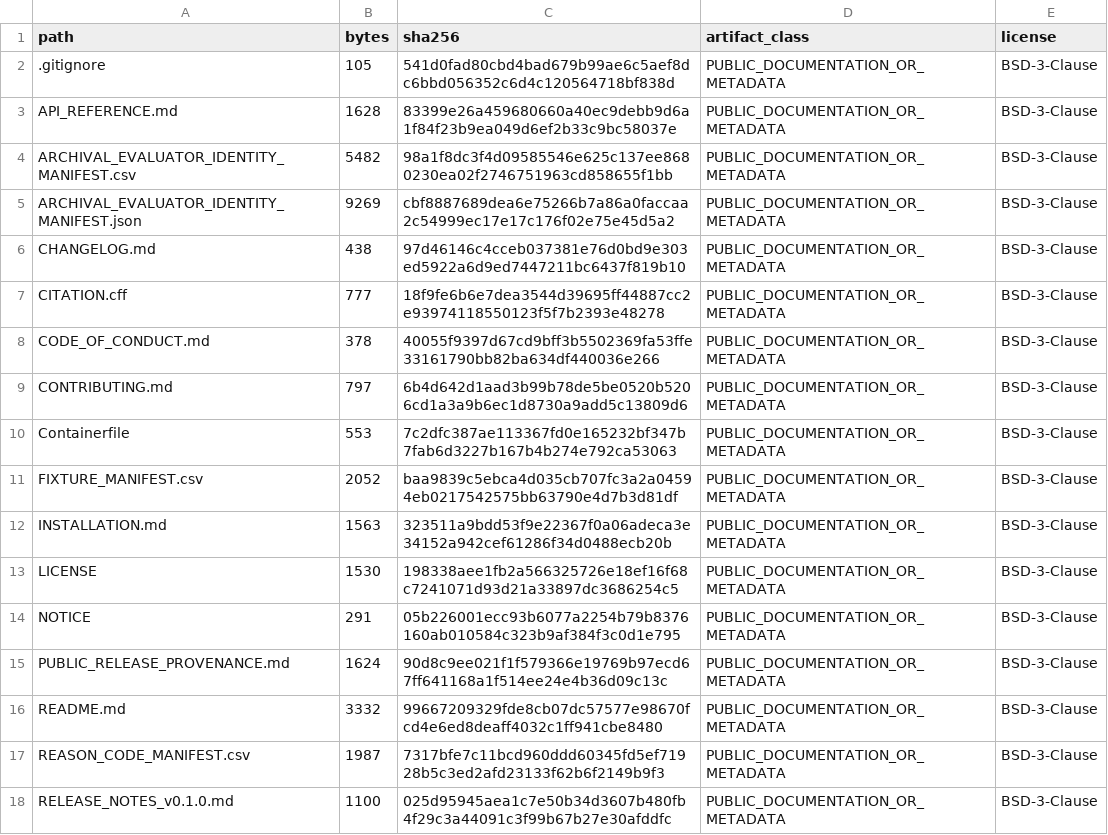
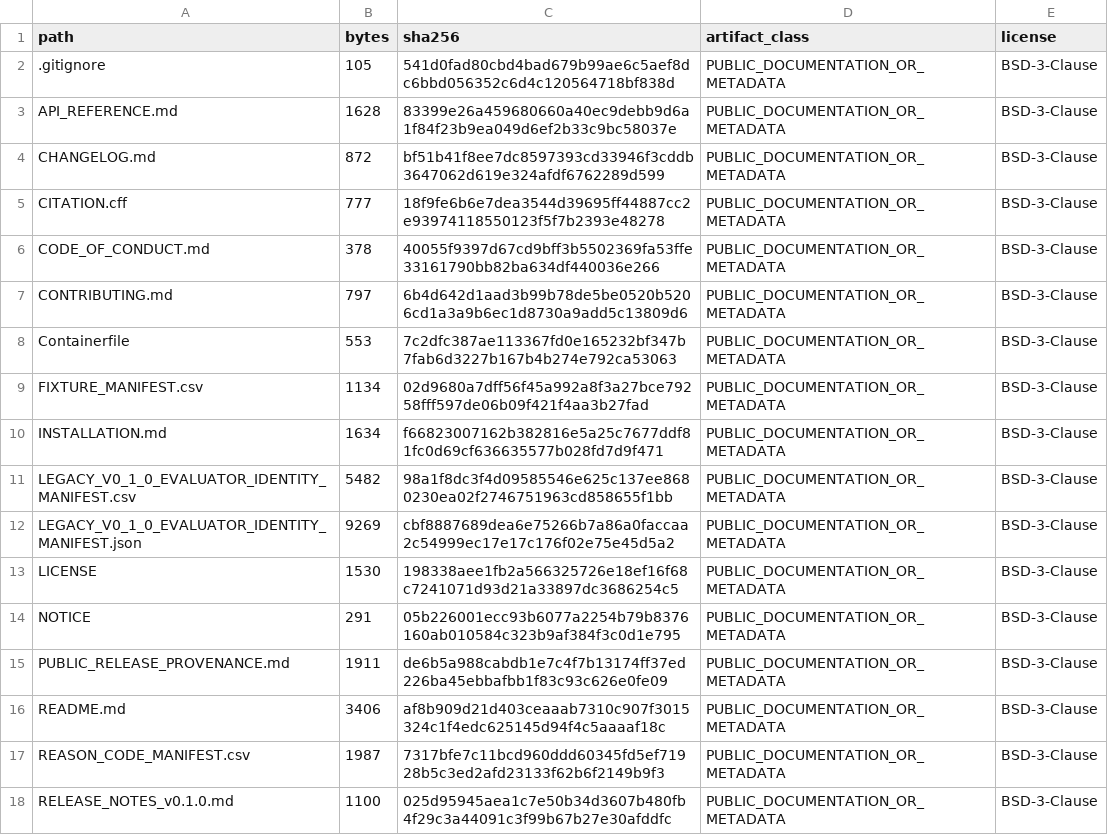
Before and after one commit to wang177777/scDesignGuard, a CSV file: PUBLIC_RELEASE_MANIFEST.csv, drawn as a sheet; only a part is shown; the diff covers the shown part only.

```diff
--- a/PUBLIC_RELEASE_MANIFEST.csv
+++ b/PUBLIC_RELEASE_MANIFEST.csv
@@ -3,5 +3,3 @@ path,bytes,sha256,artifact_class,license
 API_REFERENCE.md,1628,83399e26a459680660a40ec9debb9d6a1f84f23b9ea049d6ef2b33c9bc58037e,PUBLIC_DOCUMENTATION_OR_METADATA,BSD-3-Clause
-ARCHIVAL_EVALUATOR_IDENTITY_MANIFEST.csv,5482,98a1f8dc3f4d09585546e625c137ee8680230ea02f2746751963cd858655f1bb,PUBLIC_DOCUMENTATION_OR_METADATA,BSD-3-Clause
-ARCHIVAL_EVALUATOR_IDENTITY_MANIFEST.json,9269,cbf8887689dea6e75266b7a86a0faccaa2c54999ec17e17c176f02e75e45d5a2,PUBLIC_DOCUMENTATION_OR_METADATA,BSD-3-Clause
-CHANGELOG.md,438,97d46146c4cceb037381e76d0bd9e303ed5922a6d9ed7447211bc6437f819b10,PUBLIC_DOCUMENTATION_OR_METADATA,BSD-3-Clause
+CHANGELOG.md,872,bf51b41f8ee7dc8597393cd33946f3cddb3647062d619e324afdf6762289d599,PUBLIC_DOCUMENTATION_OR_METADATA,BSD-3-Clause
 CITATION.cff,777,18f9fe6b6e7dea3544d39695ff44887cc2e93974118550123f5f7b2393e48278,PUBLIC_DOCUMENTATION_OR_METADATA,BSD-3-Clause
@@ -10,8 +8,10 @@ CONTRIBUTING.md,797,6b4d642d1aad3b99b78de5be0520b5206cd1a3a9b6ec1d8730a9add5c138
 Containerfile,553,7c2dfc387ae113367fd0e165232bf347b7fab6d3227b167b4b274e792ca53063,PUBLIC_DOCUMENTATION_OR_METADATA,BSD-3-Clause
-FIXTURE_MANIFEST.csv,2052,baa9839c5ebca4d035cb707fc3a2a04594eb0217542575bb63790e4d7b3d81df,PUBLIC_DOCUMENTATION_OR_METADATA,BSD-3-Clause
-INSTALLATION.md,1563,323511a9bdd53f9e22367f0a06adeca3e34152a942cef61286f34d0488ecb20b,PUBLIC_DOCUMENTATION_OR_METADATA,BSD-3-Clause
+FIXTURE_MANIFEST.csv,1134,02d9680a7dff56f45a992a8f3a27bce79258fff597de06b09f421f4aa3b27fad,PUBLIC_DOCUMENTATION_OR_METADATA,BSD-3-Clause
+INSTALLATION.md,1634,f66823007162b382816e5a25c7677ddf81fc0d69cf636635577b028fd7d9f471,PUBLIC_DOCUMENTATION_OR_METADATA,BSD-3-Clause
+LEGACY_V0_1_0_EVALUATOR_IDENTITY_MANIFEST.csv,5482,98a1f8dc3f4d09585546e625c137ee8680230ea02f2746751963cd858655f1bb,PUBLIC_DOCUMENTATION_OR_METADATA,BSD-3-Clause
+LEGACY_V0_1_0_EVALUATOR_IDENTITY_MANIFEST.json,9269,cbf8887689dea6e75266b7a86a0faccaa2c54999ec17e17c176f02e75e45d5a2,PUBLIC_DOCUMENTATION_OR_METADATA,BSD-3-Clause
 LICENSE,1530,198338aee1fb2a566325726e18ef16f68c7241071d93d21a33897dc3686254c5,PUBLIC_DOCUMENTATION_OR_METADATA,BSD-3-Clause
 NOTICE,291,05b226001ecc93b6077a2254b79b8376160ab010584c323b9af384f3c0d1e795,PUBLIC_DOCUMENTATION_OR_METADATA,BSD-3-Clause
-PUBLIC_RELEASE_PROVENANCE.md,1624,90d8c9ee021f1f579366e19769b97ecd67ff641168a1f514ee24e4b36d09c13c,PUBLIC_DOCUMENTATION_OR_METADATA,BSD-3-Clause
-README.md,3332,99667209329fde8cb07dc57577e98670fcd4e6ed8deaff4032c1ff941cbe8480,PUBLIC_DOCUMENTATION_OR_METADATA,BSD-3-Clause
+PUBLIC_RELEASE_PROVENANCE.md,1911,de6b5a988cabdb1e7c4f7b13174ff37ed226ba45ebbafbb1f83c93c626e0fe09,PUBLIC_DOCUMENTATION_OR_METADATA,BSD-3-Clause
+README.md,3406,af8b909d21d403ceaaab7310c907f3015324c1f4edc625145d94f4c5aaaaf18c,PUBLIC_DOCUMENTATION_OR_METADATA,BSD-3-Clause
 REASON_CODE_MANIFEST.csv,1987,7317bfe7c11bcd960ddd60345fd5ef71928b5c3ed2afd23133f62b6f2149b9f3,PUBLIC_DOCUMENTATION_OR_METADATA,BSD-3-Clause
```
Also changed, not shown: 8 added rows, 2 removed rows and 59 edited cells elsewhere in this file, FIXTURE_MANIFEST.csv, 50 other files.
